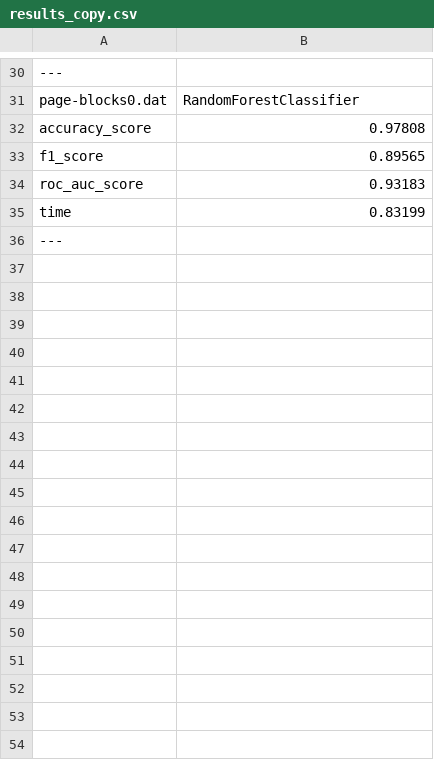
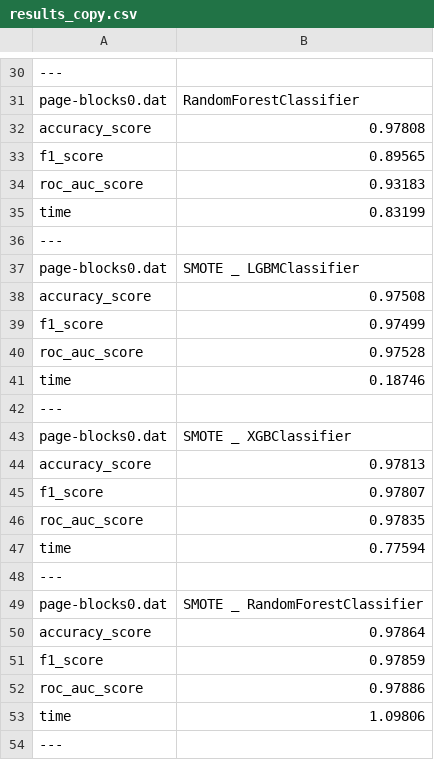
Before and after one commit to PedroVieira1160634/automated-imbalanced-classification, a CSV file: project/output/results_copy.csv, drawn as a sheet; only a part is shown, gaps mark what is left out; the diff names each change by its address in the sheet, - before the commit and + after, or states it on an @@ line.

```diff
--- a/project/output/results_copy.csv
+++ b/project/output/results_copy.csv
+row 37: page-blocks0.dat | SMOTE _ LGBMClassifier
+row 38: accuracy_score | 0.97508
+row 39: f1_score | 0.97499
+row 40: roc_auc_score | 0.97528
+row 41: time | 0.18746
+row 42: ---
+row 43: page-blocks0.dat | SMOTE _ XGBClassifier
+row 44: accuracy_score | 0.97813
+row 45: f1_score | 0.97807
+row 46: roc_auc_score | 0.97835
+row 47: time | 0.77594
+row 48: ---
+row 49: page-blocks0.dat | SMOTE _ RandomForestClassifier
+row 50: accuracy_score | 0.97864
+row 51: f1_score | 0.97859
+row 52: roc_auc_score | 0.97886
+row 53: time | 1.09806
+row 54: ---
```
Also changed, not shown: 3 other files.
